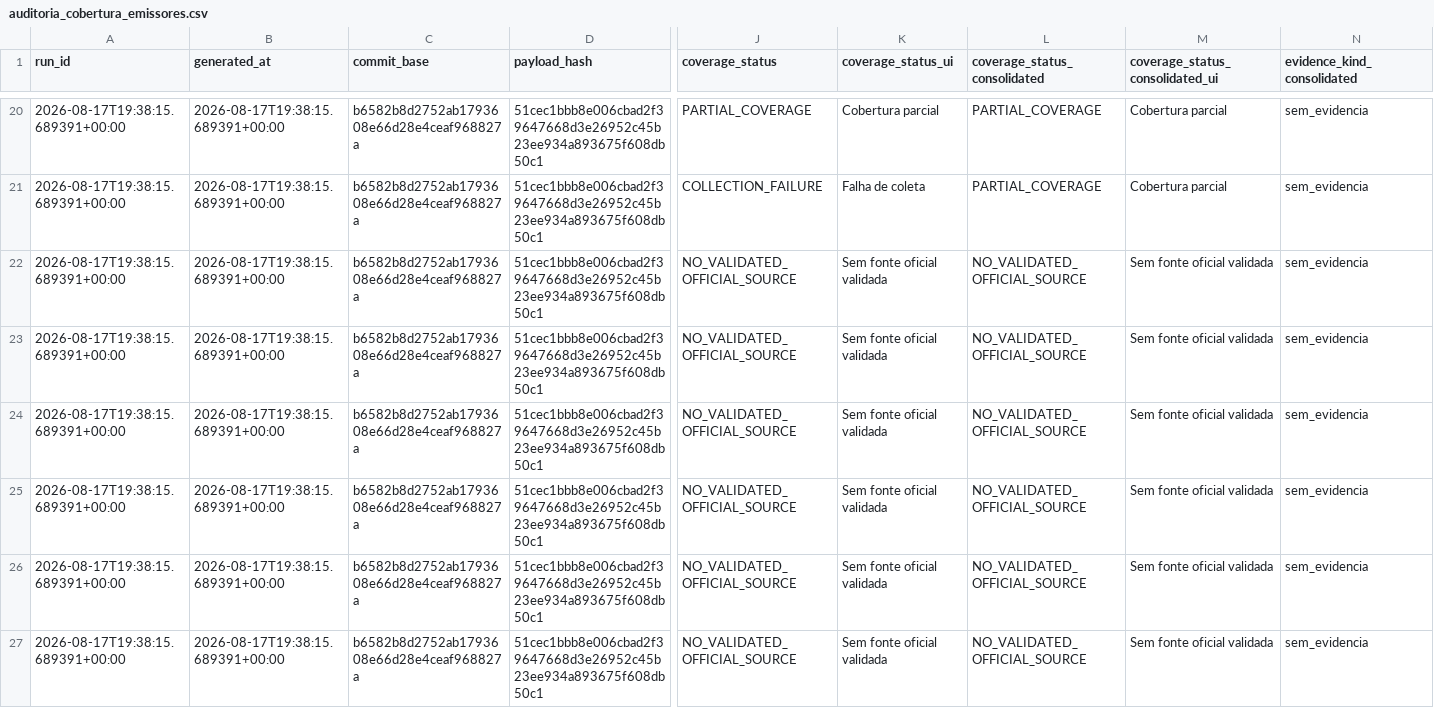
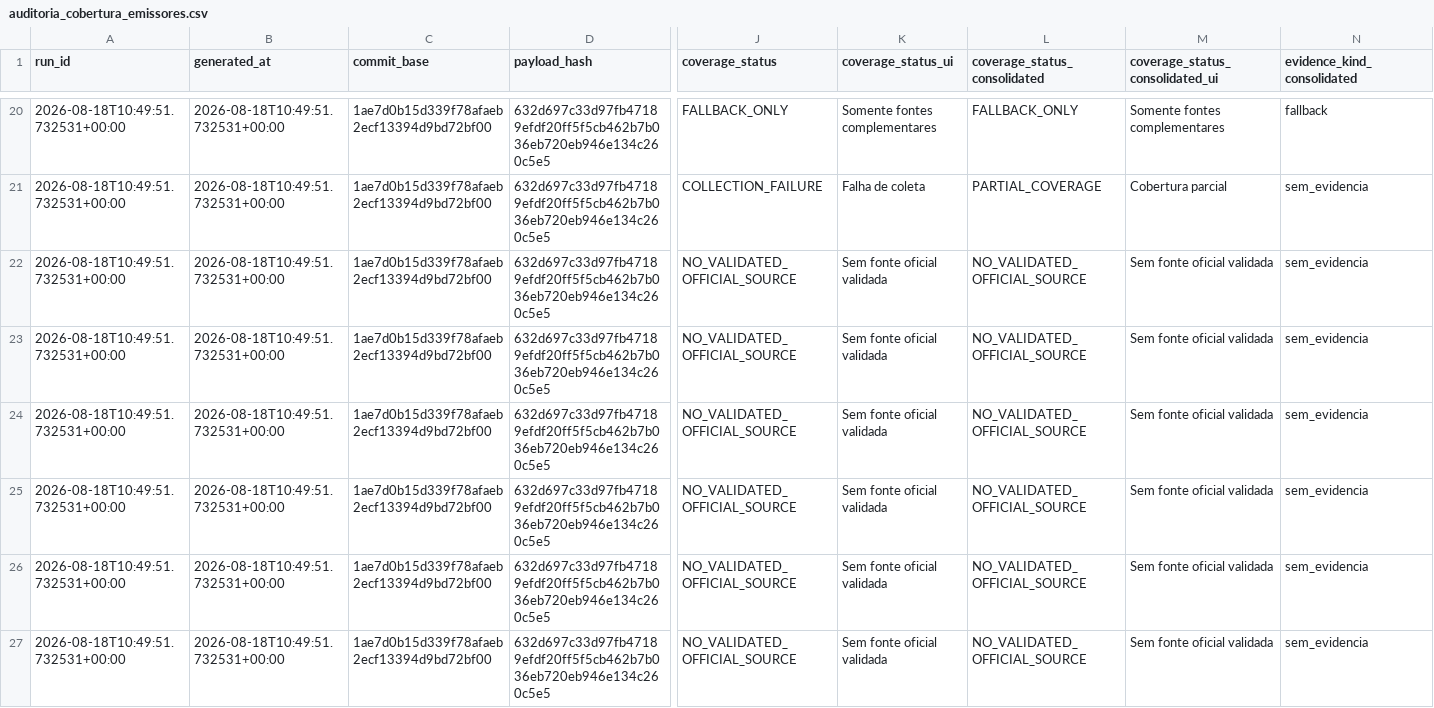
Before and after one commit to GutoCastro12/Dashboard-noticias, a CSV file: out_coverage_diagnosis/auditoria_cobertura_emissores.csv, drawn as a sheet; only a part is shown, gaps mark what is left out; the diff covers the shown part only; the diff names each change by its address in the sheet, - before the commit and + after, or states it on an @@ line.

```diff
--- a/out_coverage_diagnosis/auditoria_cobertura_emissores.csv
+++ b/out_coverage_diagnosis/auditoria_cobertura_emissores.csv
-A20:A27 (run_id): 2026-08-17T19:38:15.689391+00:00
+A20:A27 (run_id): 2026-08-18T10:49:51.732531+00:00
-B20:B27 (generated_at): 2026-08-17T19:38:15.689391+00:00
+B20:B27 (generated_at): 2026-08-18T10:49:51.732531+00:00
-C20:C27 (commit_base): b6582b8d2752ab1793608e66d28e4ceaf968827a
+C20:C27 (commit_base): 1ae7d0b15d339f78afaeb2ecf13394d9bd72bf00
-D20:D27 (payload_hash): 51cec1bbb8e006cbad2f39647668d3e26952c45b23ee934a893675f608db50c1
+D20:D27 (payload_hash): 632d697c33d97fb47189efdf20ff5f5cb462b7b036eb720eb946e134c260c5e5
-J20 (coverage_status): PARTIAL_COVERAGE
+J20 (coverage_status): FALLBACK_ONLY
-K20 (coverage_status_ui): Cobertura parcial
+K20 (coverage_status_ui): Somente fontes complementares
-L20 (coverage_status_consolidated): PARTIAL_COVERAGE
+L20 (coverage_status_consolidated): FALLBACK_ONLY
-M20 (coverage_status_consolidated_ui): Cobertura parcial
+M20 (coverage_status_consolidated_ui): Somente fontes complementares
-N20 (evidence_kind_consolidated): sem_evidencia
+N20 (evidence_kind_consolidated): fallback
```
Also changed, not shown: 117 edited cells elsewhere in this file, out_coverage_diagnosis/auditoria_cobertura_fontes.csv, out_coverage_diagnosis/falhas_de_coleta.csv, 13 other files.
